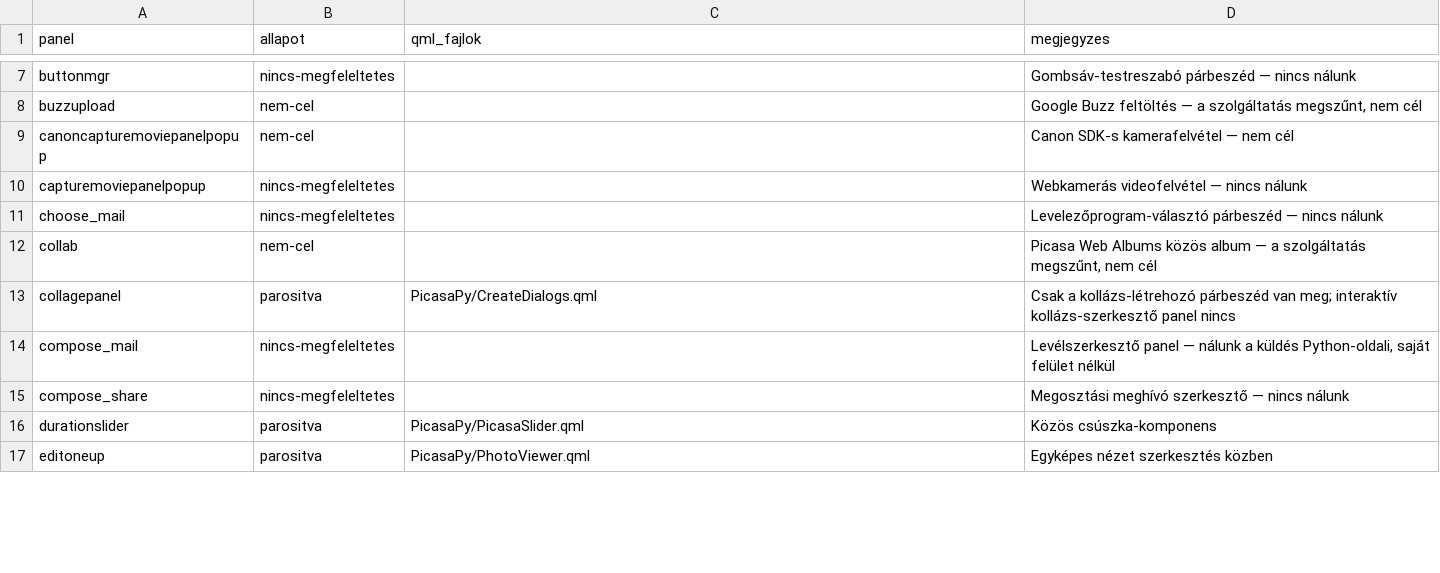
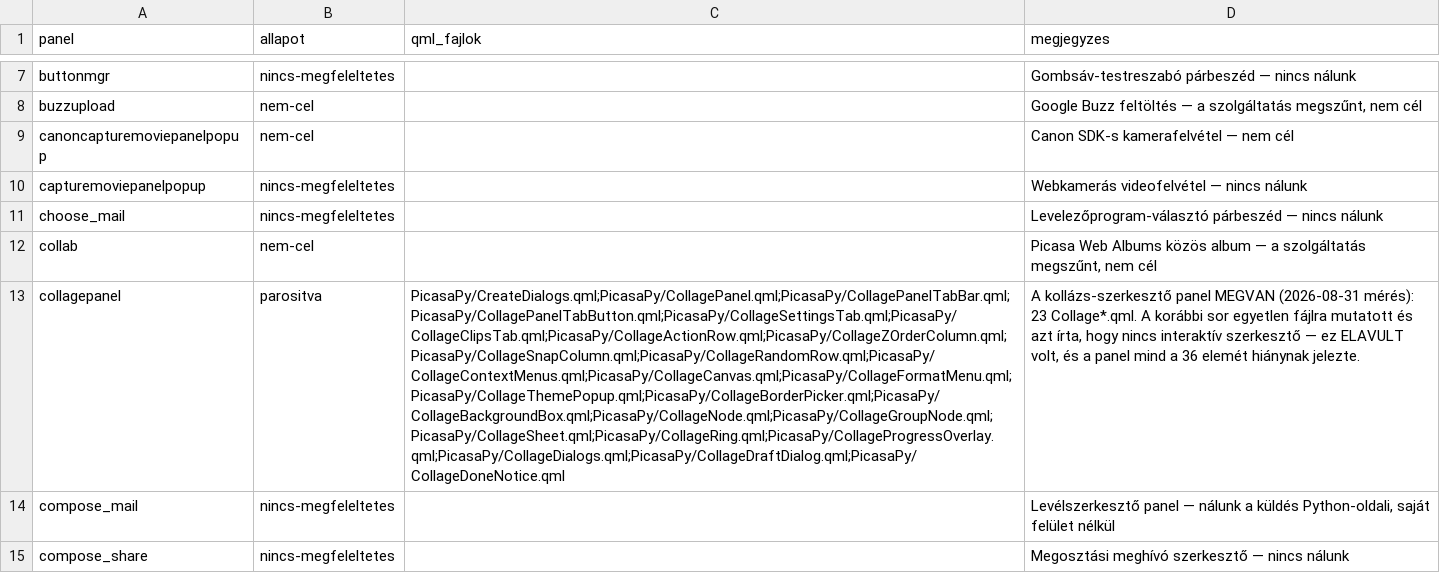
Before and after one commit to sanchomuzax/PicasaPy, a CSV file: docs/specs/ui-lefedettseg-megfeleltetes.csv, drawn as a sheet; only a part is shown, gaps mark what is left out; the shorter side is filled out with more unchanged rows; the diff names each change by its address in the sheet, - before the commit and + after, or states it on an @@ line.

```diff
--- a/docs/specs/ui-lefedettseg-megfeleltetes.csv
+++ b/docs/specs/ui-lefedettseg-megfeleltetes.csv
-C13 (qml_fajlok): PicasaPy/CreateDialogs.qml
+C13 (qml_fajlok): PicasaPy/CreateDialogs.qml;PicasaPy/CollagePanel.qml;PicasaPy/CollagePanelTabBar.qml;PicasaPy/CollagePanelTabButton.qml;PicasaPy/CollageSettingsTab.qml;PicasaPy/CollageClipsTab.qml;PicasaPy/CollageActionRow.qml;PicasaPy/CollageZOrderColumn.qml;PicasaPy/CollageSnapColumn.qml;PicasaPy/CollageRandomRow.qml;PicasaPy/CollageContextMenus.qml;PicasaPy/CollageCanvas.qml;PicasaPy/CollageFormatMenu.qml;PicasaPy/CollageThemePopup.qml;PicasaPy/CollageBorderPicker.qml;PicasaPy/CollageBackgroundBox.qml;PicasaPy/CollageNode.qml;PicasaPy/CollageGroupNode.qml;PicasaPy/CollageSheet.qml;PicasaPy/CollageRing.qml;PicasaPy/CollageProgressOverlay.qml;PicasaPy/CollageDialogs.qml;PicasaPy/CollageDraftDialog.qml;PicasaPy/CollageDoneNotice.qml
-D13 (megjegyzes): Csak a kollázs-létrehozó párbeszéd van meg; interaktív kollázs-szerkesztő panel nincs
+D13 (megjegyzes): A kollázs-szerkesztő panel MEGVAN (2026-08-31 mérés): 23 Collage*.qml. A korábbi sor egyetlen fájlra mutatott és azt írta, hogy nincs interaktív szerkesztő — ez ELAVULT volt, és a panel mind a 36 elemét hiánynak jelezte.
```
Also changed, not shown: docs/specs/ui-lefedettseg-elemek.csv, 3 other files.
